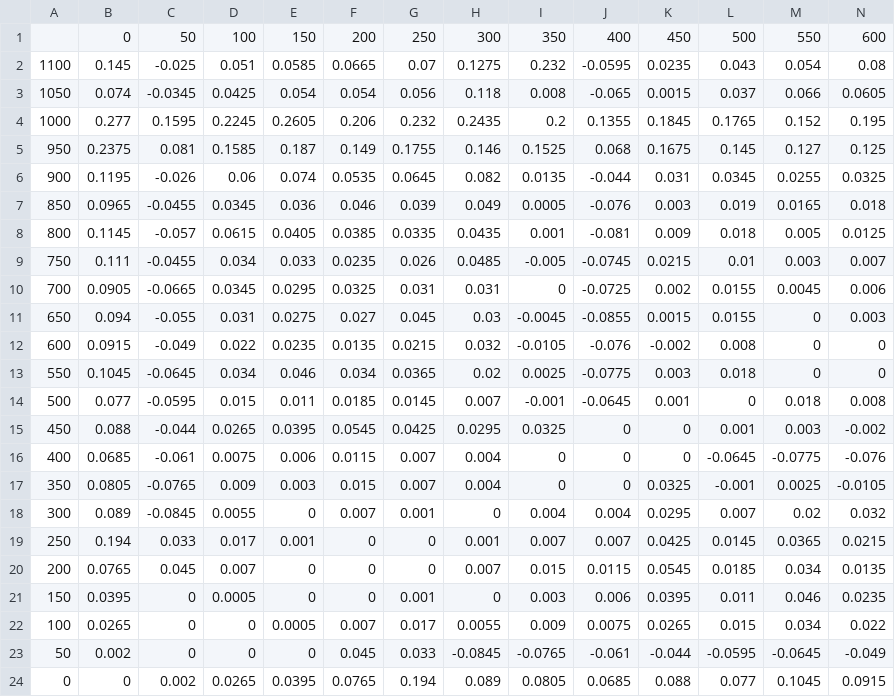
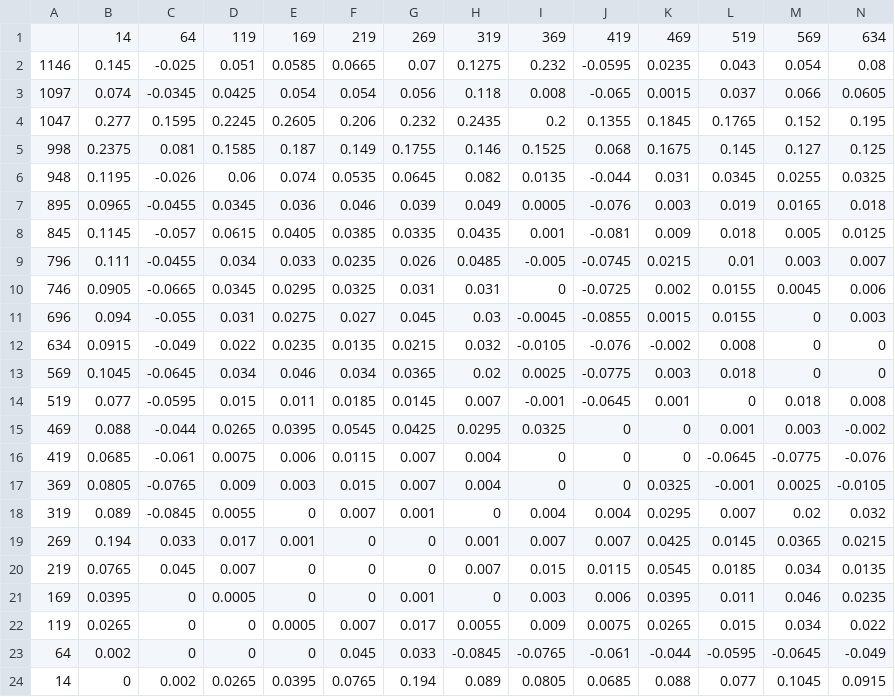
Before and after one commit to MiddlebrookJF/iCompBio-Summer2021, a CSV file: Vas-Data/Matrices/6zge_0-1100.csv, drawn as a sheet; only a part is shown; removed rows and columns are numbered as before the commit, all else as after; rows hold the shown columns only; the diff names each change by its address in the sheet, - before the commit and + after, or states it on an @@ line.

```diff
--- a/Vas-Data/Matrices/6zge_0-1100.csv
+++ b/Vas-Data/Matrices/6zge_0-1100.csv
-row 1:  | 0 | 50 | 100 | 150 | 200 | 250 | 300 | 350 | 400 | 450 | 500 | 550 | 600
+row 1:  | 14 | 64 | 119 | 169 | 219 | 269 | 319 | 369 | 419 | 469 | 519 | 569 | 634
-A2: 1100
+A2: 1146
-A3: 1050
+A3: 1097
-A4: 1000
+A4: 1047
-A5: 950
+A5: 998
-A6: 900
+A6: 948
-A7: 850
+A7: 895
-A8: 800
+A8: 845
-A9: 750
+A9: 796
-A10: 700
+A10: 746
-A11: 650
+A11: 696
-A12: 600
+A12: 634
-A13: 550
+A13: 569
-A14: 500
+A14: 519
-A15: 450
+A15: 469
-A16: 400
+A16: 419
-A17: 350
+A17: 369
-A18: 300
+A18: 319
-A19: 250
+A19: 269
-A20: 200
+A20: 219
-A21: 150
+A21: 169
-A22: 100
+A22: 119
-A23: 50
+A23: 64
-A24: 0
+A24: 14
```
Also changed, not shown: 3 other files.
